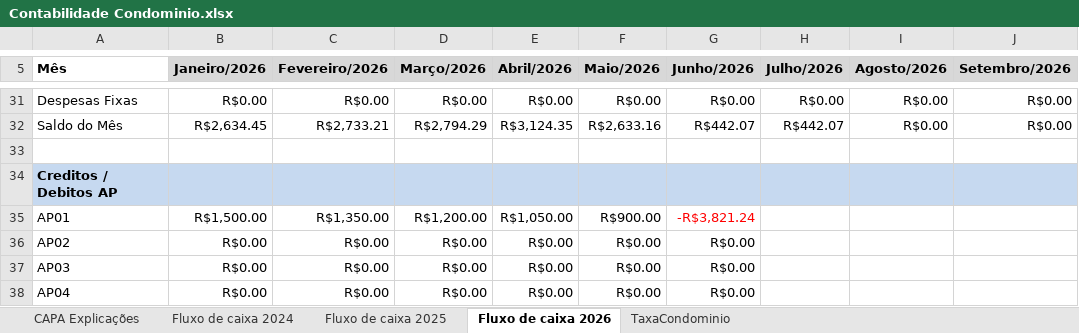
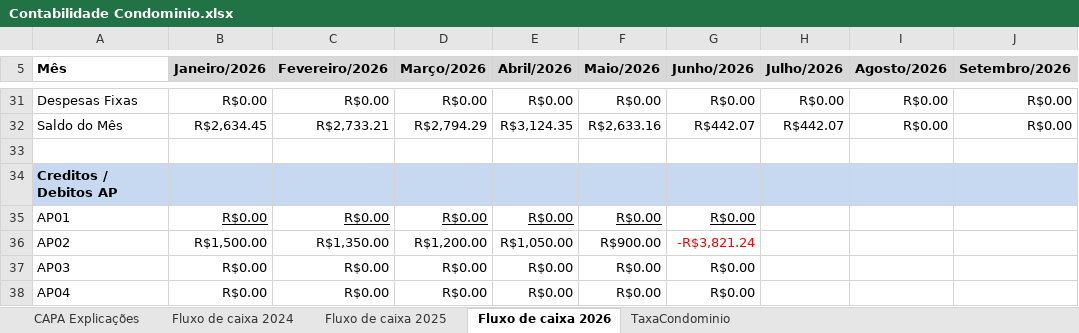
Before and after one commit to dvdspo01/dashboard-condominio-flona117, an Excel workbook: planilhas/Contabilidade Condominio.xlsx, sheet Fluxo de caixa 2026, drawn as a sheet; only a part is shown, gaps mark what is left out; values as stored, in another font and other column widths than the file's, no borders; conditional formats not drawn; the diff names each change by its address in the sheet, - before the commit and + after, or states it on an @@ line.

Commit message:
ajuste junho

```diff
--- a/planilhas/Contabilidade Condominio.xlsx (sheet Fluxo de caixa 2026)
+++ b/planilhas/Contabilidade Condominio.xlsx (sheet Fluxo de caixa 2026)
-B35 (Janeiro/2026): R$1,500.00
+B35 (Janeiro/2026): R$0.00
-B35:G35 underline: off
+B35:G35 underline: on
-C35 (Fevereiro/2026): R$1,350.00
+C35 (Fevereiro/2026): R$0.00
-D35 (Março/2026): R$1,200.00
+D35 (Março/2026): R$0.00
-E35 (Abril/2026): R$1,050.00
+E35 (Abril/2026): R$0.00
-F35 (Maio/2026): R$900.00
+F35 (Maio/2026): R$0.00
-G35 (Junho/2026): -R$3,821.24
+G35 (Junho/2026): R$0.00
-G35 text colour: #FF0000
+G35 text colour: black
-B36 (Janeiro/2026): R$0.00
+B36 (Janeiro/2026): R$1,500.00
-C36 (Fevereiro/2026): R$0.00
+C36 (Fevereiro/2026): R$1,350.00
-D36 (Março/2026): R$0.00
+D36 (Março/2026): R$1,200.00
-E36 (Abril/2026): R$0.00
+E36 (Abril/2026): R$1,050.00
-F36 (Maio/2026): R$0.00
+F36 (Maio/2026): R$900.00
-G36 (Junho/2026): R$0.00
+G36 (Junho/2026): -R$3,821.24
-G36 text colour: black
+G36 text colour: #FF0000
```
